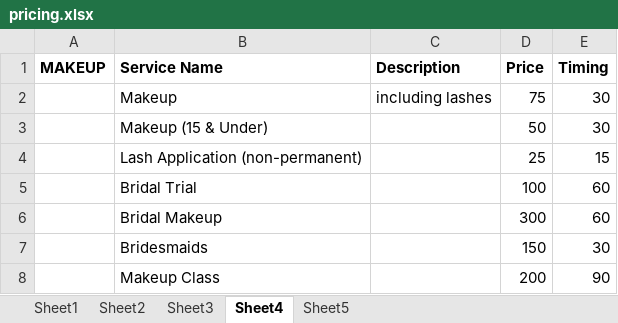
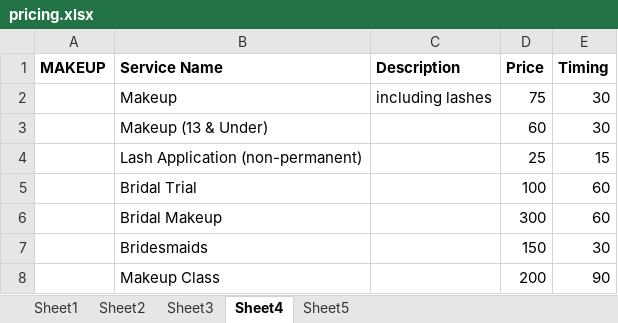
Before and after one commit to aykae/monasmakerie, an Excel workbook: spreadsheets/pricing.xlsx, sheet Sheet4, drawn as a sheet; values as stored, in another font and other column widths than the file's, no borders; the diff names each change by its address in the sheet, - before the commit and + after, or states it on an @@ line.

Commit message:
price update

```diff
--- a/spreadsheets/pricing.xlsx (sheet Sheet4)
+++ b/spreadsheets/pricing.xlsx (sheet Sheet4)
-B3 (Service Name): Makeup (15 & Under)
+B3 (Service Name): Makeup (13 & Under)
-D3 (Price): 50
+D3 (Price): 60
```
Also changed, not shown: 1 other file.
